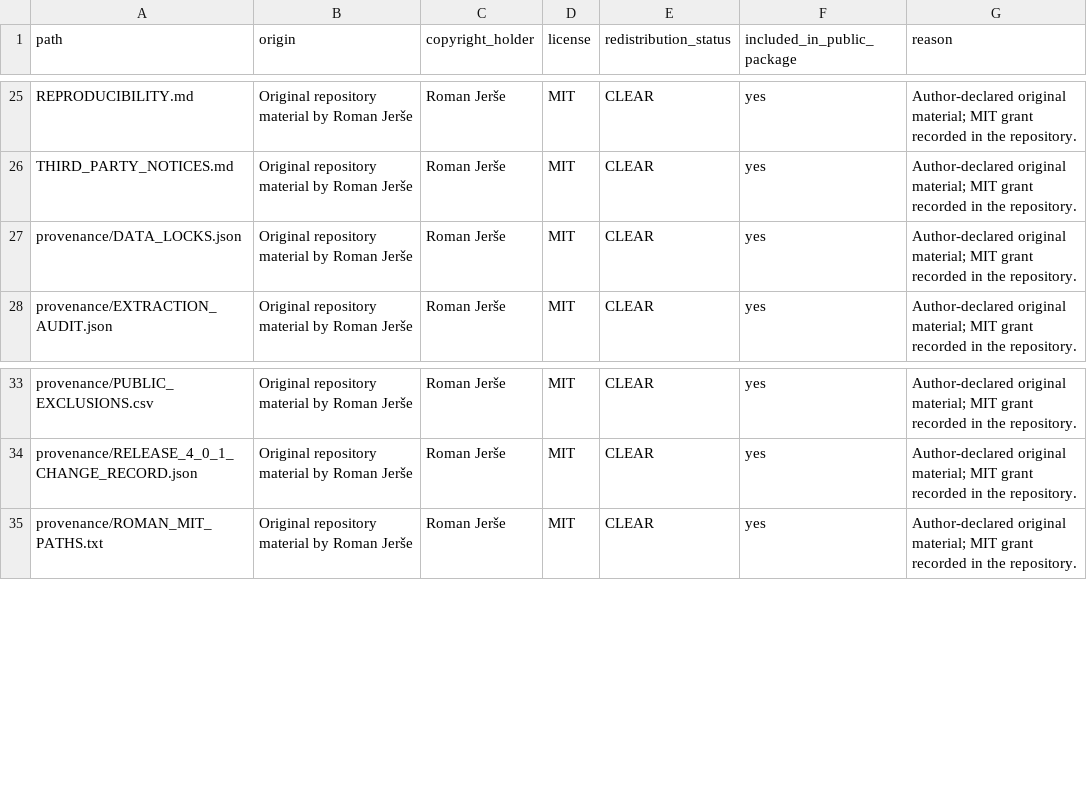
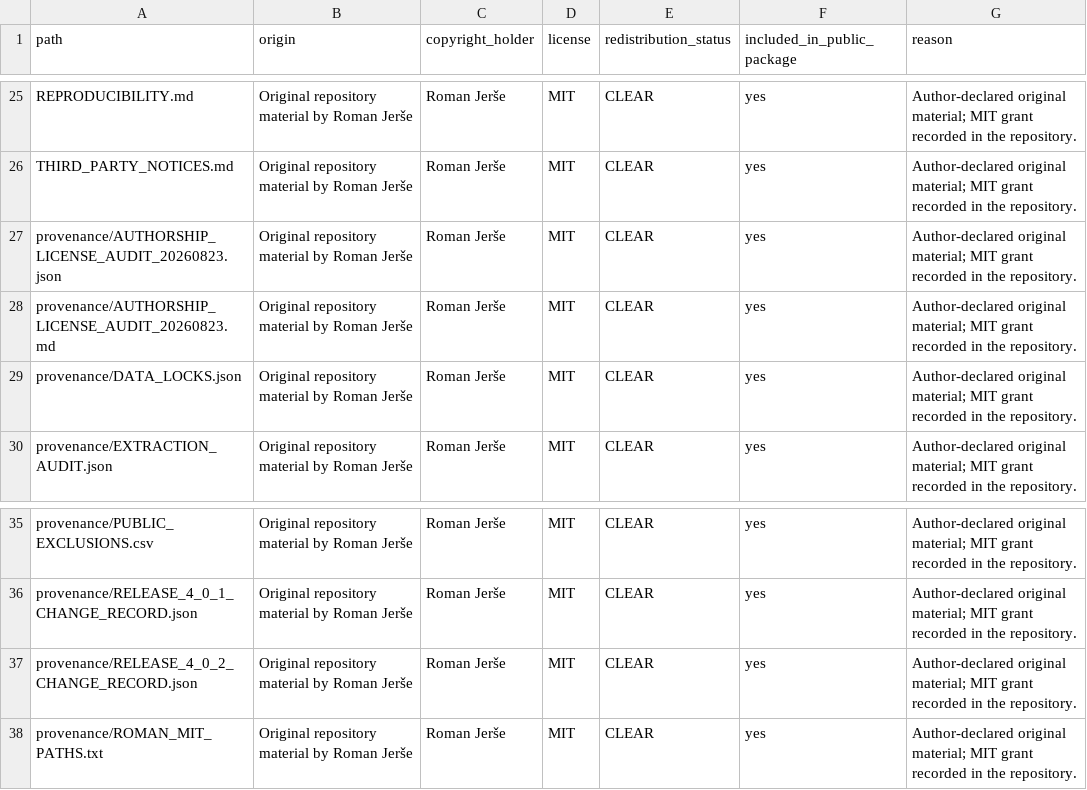
Before and after one commit to jerseroman/Exo-Earth-Candidate-Population-Projection-Pipeline, a CSV file: provenance/LICENSE_MATRIX.csv, drawn as a sheet; only a part is shown, gaps mark what is left out; the diff names each change by its address in the sheet, - before the commit and + after, or states it on an @@ line.

Commit message:
Release ExoEarth Annulus v4 Software 4.0.2 metadata

```diff
--- a/provenance/LICENSE_MATRIX.csv
+++ b/provenance/LICENSE_MATRIX.csv
+row 27: provenance/AUTHORSHIP_LICENSE_AUDIT_20260823.json | Original repository material by Roman Jerše | Roman Jerše | MIT | CLEAR | yes | Author-declared original material; MIT grant recorded in the repository.
+row 28: provenance/AUTHORSHIP_LICENSE_AUDIT_20260823.md | Original repository material by Roman Jerše | Roman Jerše | MIT | CLEAR | yes | Author-declared original material; MIT grant recorded in the repository.
+row 37: provenance/RELEASE_4_0_2_CHANGE_RECORD.json | Original repository material by Roman Jerše | Roman Jerše | MIT | CLEAR | yes | Author-declared original material; MIT grant recorded in the repository.
```
Also changed, not shown: 12 other files.
